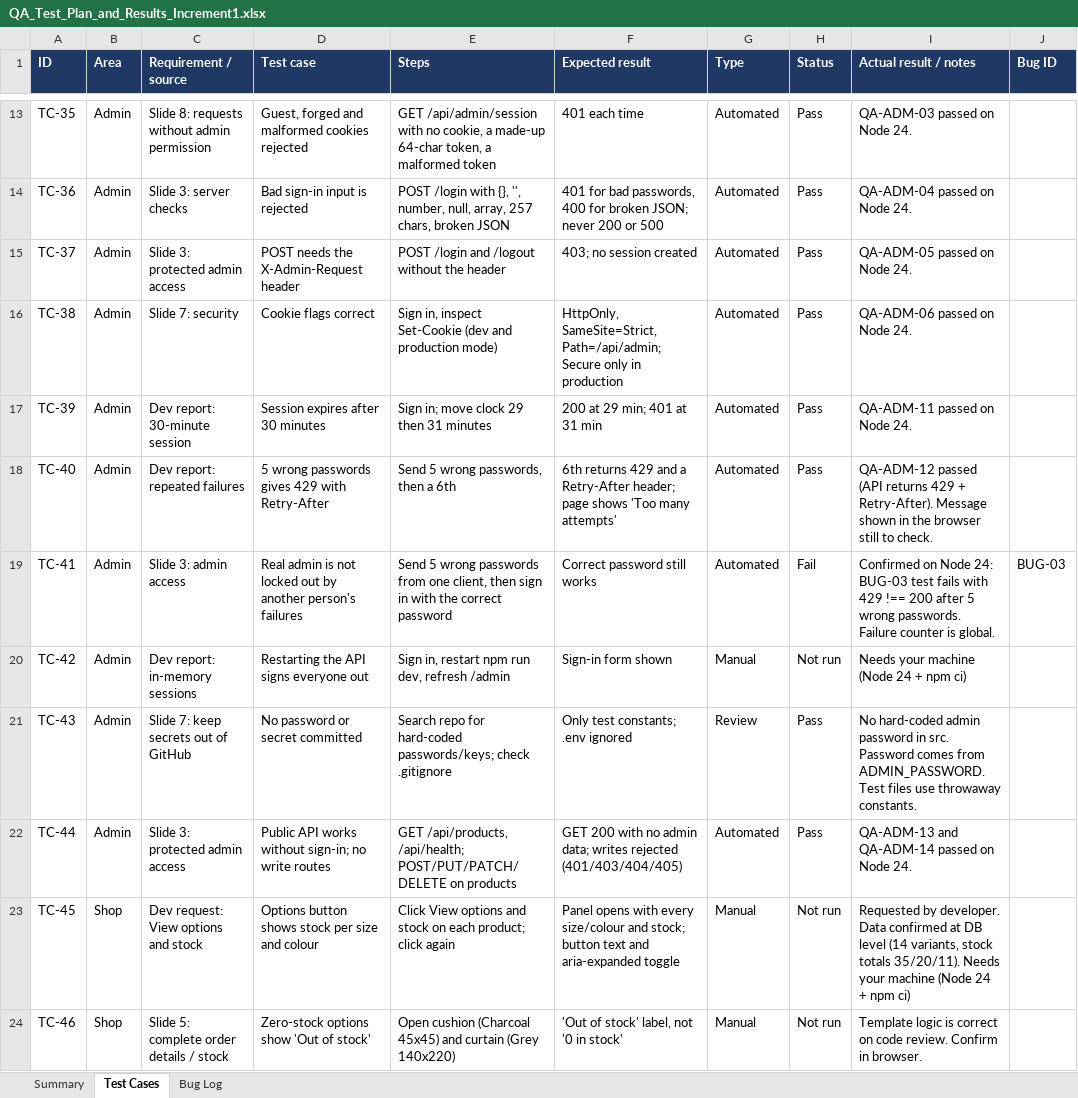
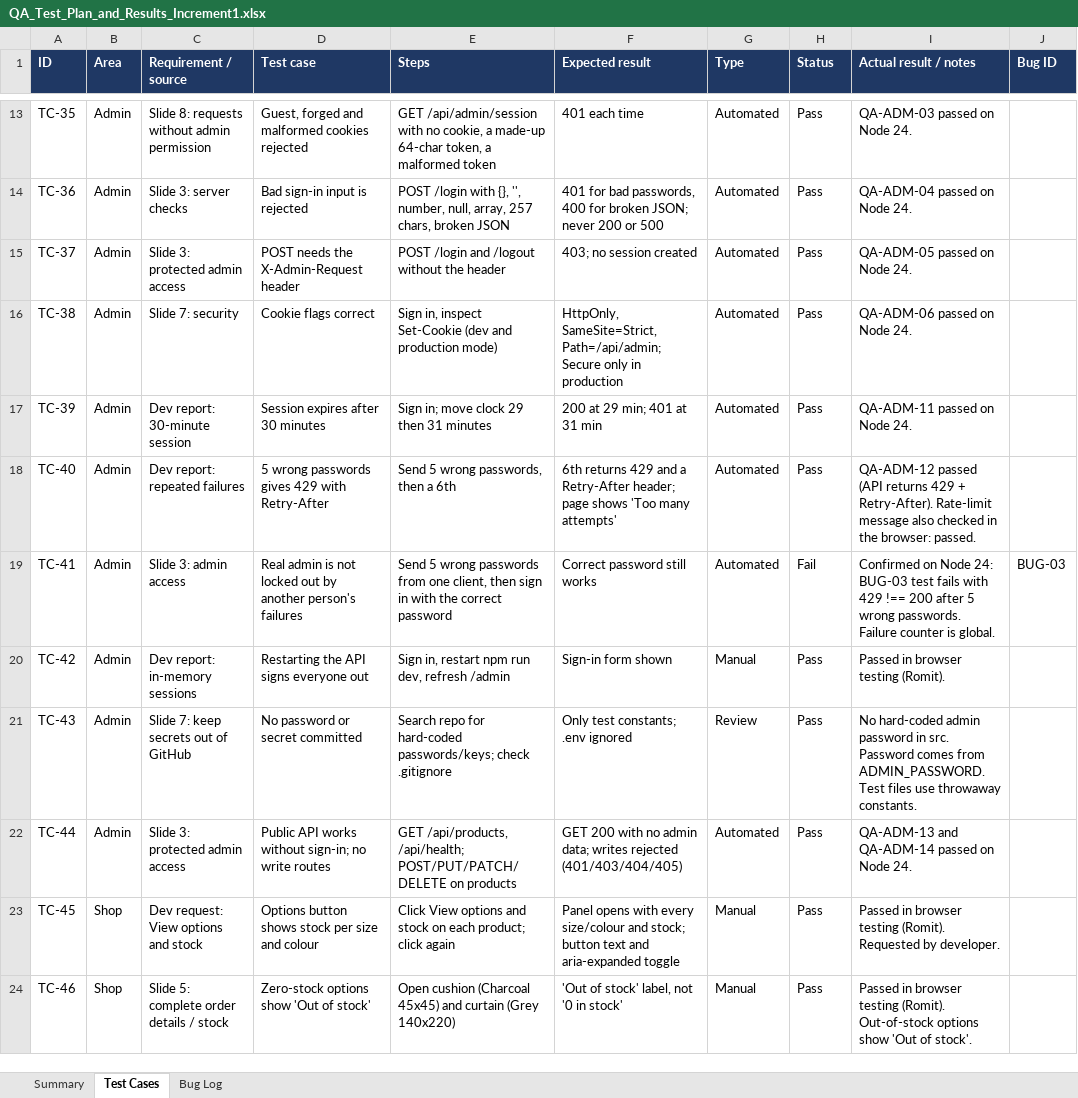
Before and after one commit to gitnharamati/SDLC_G3, an Excel workbook: roles/QA/QA - Week 2 report - Romit Tejani/QA_Test_Plan_and_Results_Increment1.xlsx, sheet Test Cases, drawn as a sheet; only a part is shown, gaps mark what is left out; values as stored, in another font and other column widths than the file's, no borders; conditional formats not drawn; the diff covers the shown part only; the diff names each change by its address in the sheet, - before the commit and + after, or states it on an @@ line.

Commit message:
QA Week 2: add browser test results

```diff
--- a/roles/QA/QA - Week 2 report - Romit Tejani/QA_Test_Plan_and_Results_Increment1.xlsx (sheet Test Cases)
+++ b/roles/QA/QA - Week 2 report - Romit Tejani/QA_Test_Plan_and_Results_Increment1.xlsx (sheet Test Cases)
-I18 (Actual result / notes): …+ Retry-After). Message shown in the browser still to check.
+I18 (Actual result / notes): …+ Retry-After). Rate-limit message also checked in the browser: passed.
-H20 (Status): Not run
+H20 (Status): Pass
-I20 (Actual result / notes): Needs your machine (Node 24 + npm ci)
+I20 (Actual result / notes): Passed in browser testing (Romit).
-H23:H24 (Status): Not run
+H23:H24 (Status): Pass
-I23 (Actual result / notes): Requested by developer. Data confirmed at DB level (14 variants, stock totals 35/20/11). Needs your machine (Node 24 + npm ci)
+I23 (Actual result / notes): Passed in browser testing (Romit). Requested by developer.
-I24 (Actual result / notes): Template logic is correct on code review. Confirm in browser.
+I24 (Actual result / notes): Passed in browser testing (Romit). Out-of-stock options show 'Out of stock'.
```
Also changed, not shown: 20 edited cells elsewhere in this sheet, sheet Summary, 2 other files.
